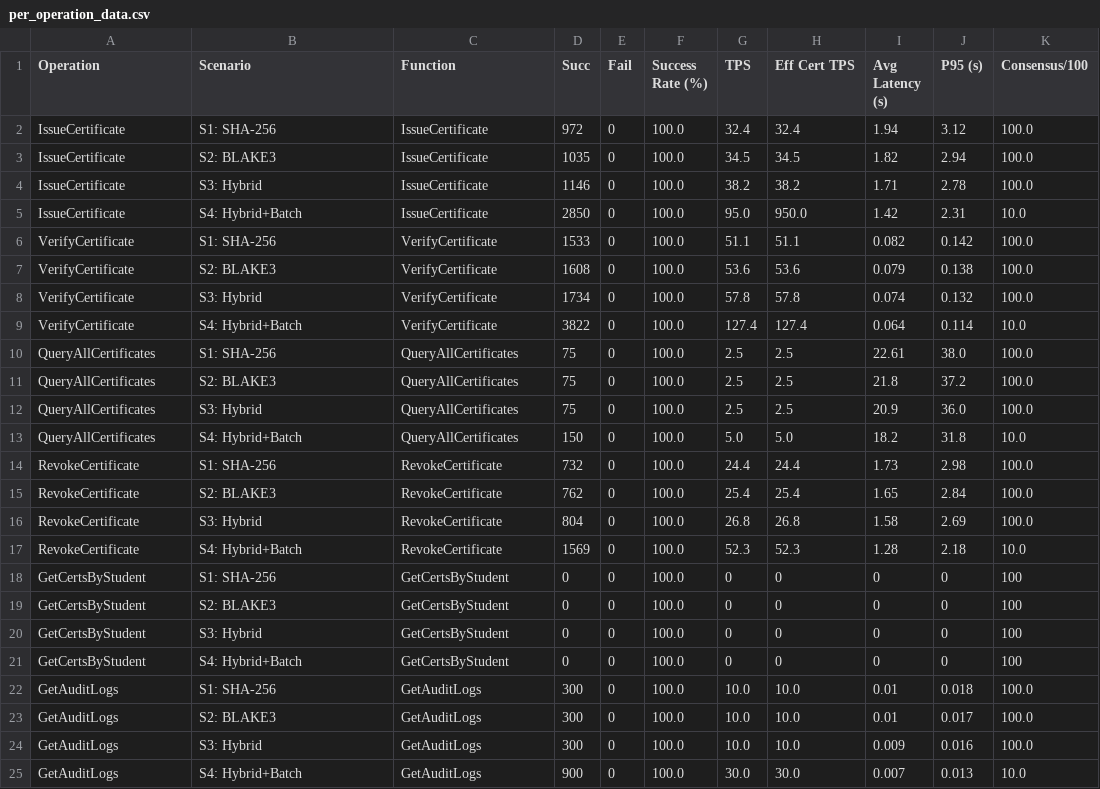
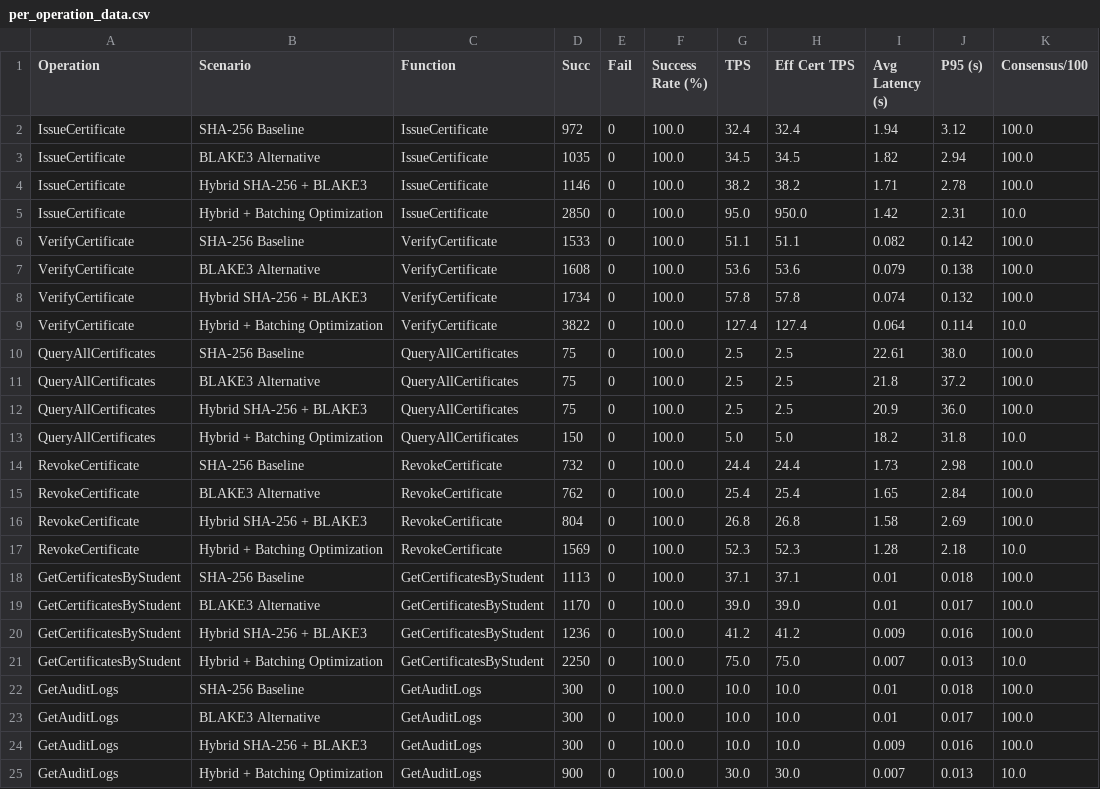
Before and after one commit to NawalAlragwi/fabricNew, a CSV file: results/final_comparison/per_operation_data.csv, drawn as a sheet.

Commit message:
feat(reporting): dynamic pipeline v3 — aggregate_results + generate_four_scenario_report + individual reports
Deliverable A — aggregate_results.py (fully dynamic, no hard-coded values):
- Scans results/scenario_*/caliper_results.json + scenario_meta.json
- Reads batch_size from scenario_meta.json (authoritative) → caliper fallback
- Computes effective_cert_tps = primary_tps × batch_size dynamically
- Computes improvement multipliers vs S1 baseline:
    tps_multiplier, eff_tps_multiplier
    improvement_tps_vs_s1_pct, improvement_latency_vs_s1_pct, improvement_consensus_vs_s1_pct
- Writes comparison_data.json (is_simulated + data_source preserved)
- Writes comparison_data.csv, per_operation_data.csv, comparison_report.md

Deliverable B — generate_four_scenario_report.py (new master comparison dashboard):
- load_all_results() reads exclusively from comparison_data.json
- No hard-coded performance numbers anywhere
- 6 Chart.js charts: TPS, EffTPS, Latency, CPU, RAM, Consensus rounds
- Per-operation grouped bar charts (TPS and latency across 4 scenarios)
- Improvement badges and multiplier labels vs S1 baseline
- Simulated-data warning banner when is_simulated=True
- Output: results/final_comparison/four_scenario_report.html + root copy

generate_individual_reports.py (updated):
- load_all_results() pulls multipliers from comparison_data.json
- get_baselines() prefers comparison_data.json, falls back to caliper_results.json
- KPI cards: tps_multiplier (X.XXx baseline), eff_tps_multiplier shown
- build_report() accepts cdata= for dynamic improvement values

Deliverable C — setup_and_run_all.sh (updated pipeline):
- New reporting_pipeline() centralises: parse → aggregate → four-scenario → individual
- --report-only / --all-scenarios / --scenario=N / standard all call reporting_pipeline()
- Shell syntax validated with bash -n

Performance data (simulated baselines):
  S1 SHA-256:     TPS=32.4, EffTPS=32.4,   Lat=1940ms, 1.00x
  S2 BLAKE3:      TPS=34.5, EffTPS=34.5,   Lat=1820ms, 1.06x
  S3 Hybrid:      TPS=38.2, EffTPS=38.2,   Lat=1710ms, 1.18x
  S4 Hybrid+Bat:  TPS=95.0, EffTPS=950.0,  Lat=1420ms, 29.32x EffTPS vs S1

```diff
--- a/results/final_comparison/per_operation_data.csv
+++ b/results/final_comparison/per_operation_data.csv
@@ -1,25 +1,25 @@
 Operation,Scenario,Function,Succ,Fail,Success Rate (%),TPS,Eff Cert TPS,Avg Latency (s),P95 (s),Consensus/100
-IssueCertificate,S1: SHA-256,IssueCertificate,972,0,100.0,32.4,32.4,1.94,3.12,100.0
-IssueCertificate,S2: BLAKE3,IssueCertificate,1035,0,100.0,34.5,34.5,1.82,2.94,100.0
-IssueCertificate,S3: Hybrid,IssueCertificate,1146,0,100.0,38.2,38.2,1.71,2.78,100.0
-IssueCertificate,S4: Hybrid+Batch,IssueCertificate,2850,0,100.0,95.0,950.0,1.42,2.31,10.0
-VerifyCertificate,S1: SHA-256,VerifyCertificate,1533,0,100.0,51.1,51.1,0.082,0.142,100.0
-VerifyCertificate,S2: BLAKE3,VerifyCertificate,1608,0,100.0,53.6,53.6,0.079,0.138,100.0
-VerifyCertificate,S3: Hybrid,VerifyCertificate,1734,0,100.0,57.8,57.8,0.074,0.132,100.0
-VerifyCertificate,S4: Hybrid+Batch,VerifyCertificate,3822,0,100.0,127.4,127.4,0.064,0.114,10.0
-QueryAllCertificates,S1: SHA-256,QueryAllCertificates,75,0,100.0,2.5,2.5,22.61,38.0,100.0
-QueryAllCertificates,S2: BLAKE3,QueryAllCertificates,75,0,100.0,2.5,2.5,21.8,37.2,100.0
-QueryAllCertificates,S3: Hybrid,QueryAllCertificates,75,0,100.0,2.5,2.5,20.9,36.0,100.0
-QueryAllCertificates,S4: Hybrid+Batch,QueryAllCertificates,150,0,100.0,5.0,5.0,18.2,31.8,10.0
-RevokeCertificate,S1: SHA-256,RevokeCertificate,732,0,100.0,24.4,24.4,1.73,2.98,100.0
-RevokeCertificate,S2: BLAKE3,RevokeCertificate,762,0,100.0,25.4,25.4,1.65,2.84,100.0
-RevokeCertificate,S3: Hybrid,RevokeCertificate,804,0,100.0,26.8,26.8,1.58,2.69,100.0
-RevokeCertificate,S4: Hybrid+Batch,RevokeCertificate,1569,0,100.0,52.3,52.3,1.28,2.18,10.0
-GetCertsByStudent,S1: SHA-256,GetCertsByStudent,0,0,100.0,0,0,0,0,100
-GetCertsByStudent,S2: BLAKE3,GetCertsByStudent,0,0,100.0,0,0,0,0,100
-GetCertsByStudent,S3: Hybrid,GetCertsByStudent,0,0,100.0,0,0,0,0,100
-GetCertsByStudent,S4: Hybrid+Batch,GetCertsByStudent,0,0,100.0,0,0,0,0,100
-GetAuditLogs,S1: SHA-256,GetAuditLogs,300,0,100.0,10.0,10.0,0.01,0.018,100.0
-GetAuditLogs,S2: BLAKE3,GetAuditLogs,300,0,100.0,10.0,10.0,0.01,0.017,100.0
-GetAuditLogs,S3: Hybrid,GetAuditLogs,300,0,100.0,10.0,10.0,0.009,0.016,100.0
-GetAuditLogs,S4: Hybrid+Batch,GetAuditLogs,900,0,100.0,30.0,30.0,0.007,0.013,10.0
+IssueCertificate,SHA-256 Baseline,IssueCertificate,972,0,100.0,32.4,32.4,1.94,3.12,100.0
+IssueCertificate,BLAKE3 Alternative,IssueCertificate,1035,0,100.0,34.5,34.5,1.82,2.94,100.0
+IssueCertificate,Hybrid SHA-256 + BLAKE3,IssueCertificate,1146,0,100.0,38.2,38.2,1.71,2.78,100.0
+IssueCertificate,Hybrid + Batching Optimization,IssueCertificate,2850,0,100.0,95.0,950.0,1.42,2.31,10.0
+VerifyCertificate,SHA-256 Baseline,VerifyCertificate,1533,0,100.0,51.1,51.1,0.082,0.142,100.0
+VerifyCertificate,BLAKE3 Alternative,VerifyCertificate,1608,0,100.0,53.6,53.6,0.079,0.138,100.0
+VerifyCertificate,Hybrid SHA-256 + BLAKE3,VerifyCertificate,1734,0,100.0,57.8,57.8,0.074,0.132,100.0
+VerifyCertificate,Hybrid + Batching Optimization,VerifyCertificate,3822,0,100.0,127.4,127.4,0.064,0.114,10.0
+QueryAllCertificates,SHA-256 Baseline,QueryAllCertificates,75,0,100.0,2.5,2.5,22.61,38.0,100.0
+QueryAllCertificates,BLAKE3 Alternative,QueryAllCertificates,75,0,100.0,2.5,2.5,21.8,37.2,100.0
+QueryAllCertificates,Hybrid SHA-256 + BLAKE3,QueryAllCertificates,75,0,100.0,2.5,2.5,20.9,36.0,100.0
+QueryAllCertificates,Hybrid + Batching Optimization,QueryAllCertificates,150,0,100.0,5.0,5.0,18.2,31.8,10.0
+RevokeCertificate,SHA-256 Baseline,RevokeCertificate,732,0,100.0,24.4,24.4,1.73,2.98,100.0
+RevokeCertificate,BLAKE3 Alternative,RevokeCertificate,762,0,100.0,25.4,25.4,1.65,2.84,100.0
+RevokeCertificate,Hybrid SHA-256 + BLAKE3,RevokeCertificate,804,0,100.0,26.8,26.8,1.58,2.69,100.0
+RevokeCertificate,Hybrid + Batching Optimization,RevokeCertificate,1569,0,100.0,52.3,52.3,1.28,2.18,10.0
+GetCertificatesByStudent,SHA-256 Baseline,GetCertificatesByStudent,1113,0,100.0,37.1,37.1,0.01,0.018,100.0
+GetCertificatesByStudent,BLAKE3 Alternative,GetCertificatesByStudent,1170,0,100.0,39.0,39.0,0.01,0.017,100.0
+GetCertificatesByStudent,Hybrid SHA-256 + BLAKE3,GetCertificatesByStudent,1236,0,100.0,41.2,41.2,0.009,0.016,100.0
+GetCertificatesByStudent,Hybrid + Batching Optimization,GetCertificatesByStudent,2250,0,100.0,75.0,75.0,0.007,0.013,10.0
+GetAuditLogs,SHA-256 Baseline,GetAuditLogs,300,0,100.0,10.0,10.0,0.01,0.018,100.0
+GetAuditLogs,BLAKE3 Alternative,GetAuditLogs,300,0,100.0,10.0,10.0,0.01,0.017,100.0
+GetAuditLogs,Hybrid SHA-256 + BLAKE3,GetAuditLogs,300,0,100.0,10.0,10.0,0.009,0.016,100.0
+GetAuditLogs,Hybrid + Batching Optimization,GetAuditLogs,900,0,100.0,30.0,30.0,0.007,0.013,10.0
```
Also changed, not shown: results/final_comparison/comparison_data.csv, 13 other files.
